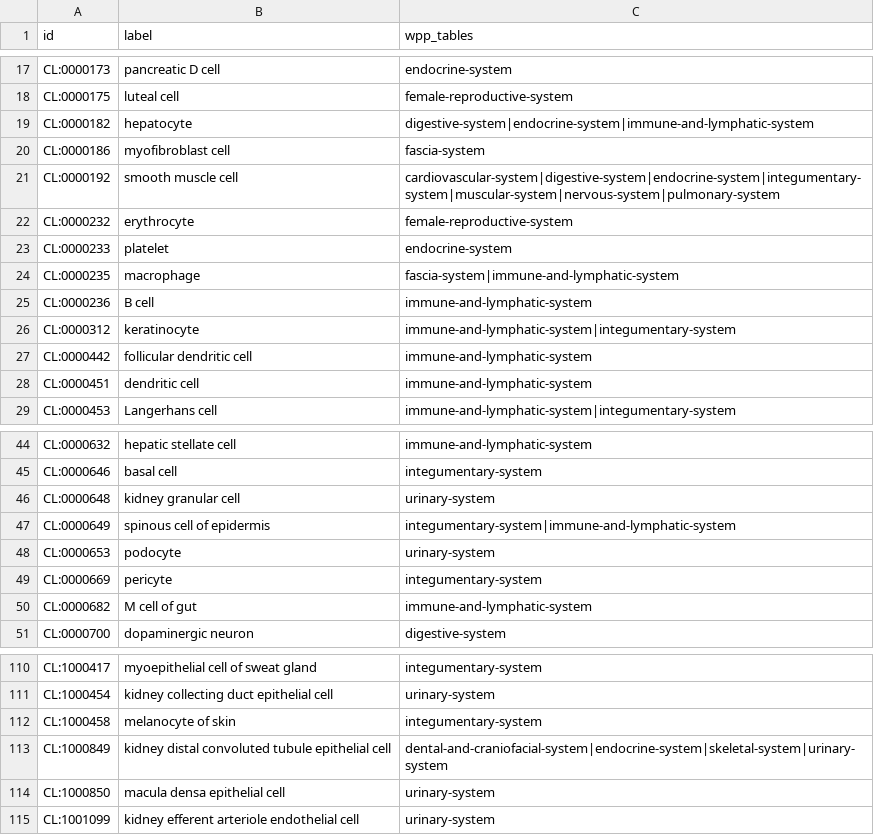
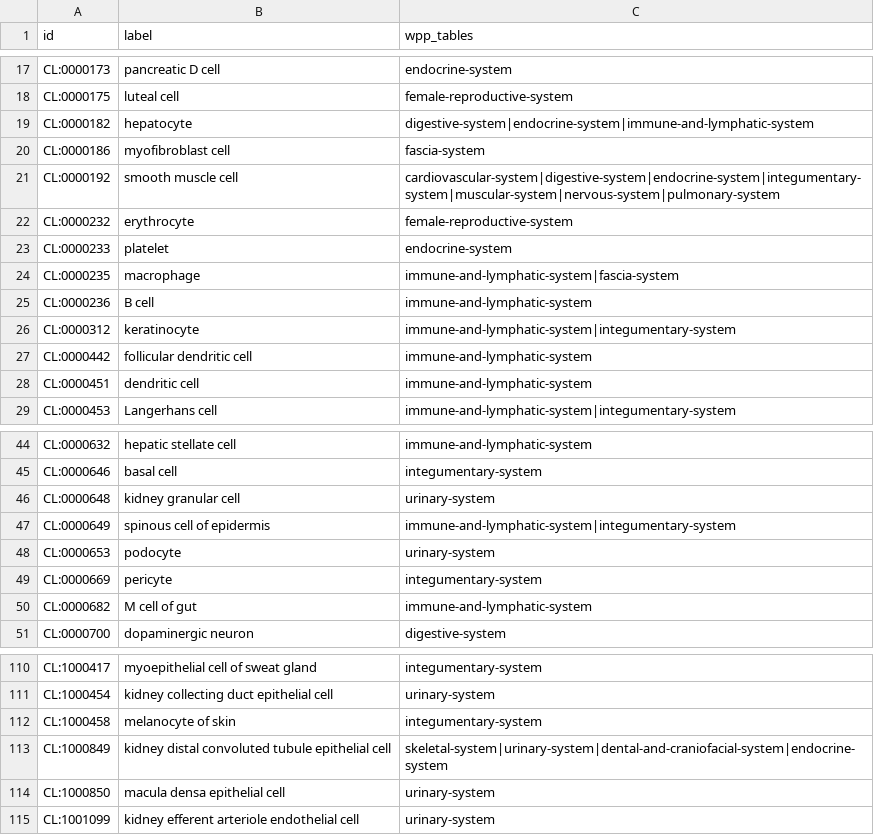
Before and after one commit to wholepersonproject/wpp-data-products, a CSV file: reports/validation/wpp-cl-present-in-asctb.csv, drawn as a sheet; only a part is shown, gaps mark what is left out.

```diff
--- a/reports/validation/wpp-cl-present-in-asctb.csv
+++ b/reports/validation/wpp-cl-present-in-asctb.csv
@@ -23,3 +23,3 @@ CL:0000232,erythrocyte,female-reproductive-system
 CL:0000233,platelet,endocrine-system
-CL:0000235,macrophage,fascia-system|immune-and-lymphatic-system
+CL:0000235,macrophage,immune-and-lymphatic-system|fascia-system
 CL:0000236,B cell,immune-and-lymphatic-system
@@ -46,3 +46,3 @@ CL:0000646,basal cell,integumentary-system
 CL:0000648,kidney granular cell,urinary-system
-CL:0000649,spinous cell of epidermis,integumentary-system|immune-and-lymphatic-system
+CL:0000649,spinous cell of epidermis,immune-and-lymphatic-system|integumentary-system
 CL:0000653,podocyte,urinary-system
@@ -112,3 +112,3 @@ CL:1000454,kidney collecting duct epithelial cell,urinary-system
 CL:1000458,melanocyte of skin,integumentary-system
-CL:1000849,kidney distal convoluted tubule epithelial cell,dental-and-craniofacial-system|endocrine-system|skeletal-system|urinary-system
+CL:1000849,kidney distal convoluted tubule epithelial cell,skeletal-system|urinary-system|dental-and-craniofacial-system|endocrine-system
 CL:1000850,macula densa epithelial cell,urinary-system
```
Also changed, not shown: reports/validation/wpp-cl-missing-in-asctb.csv, reports/validation/wpp-uberon-missing-in-asctb.csv, 6 other files.
